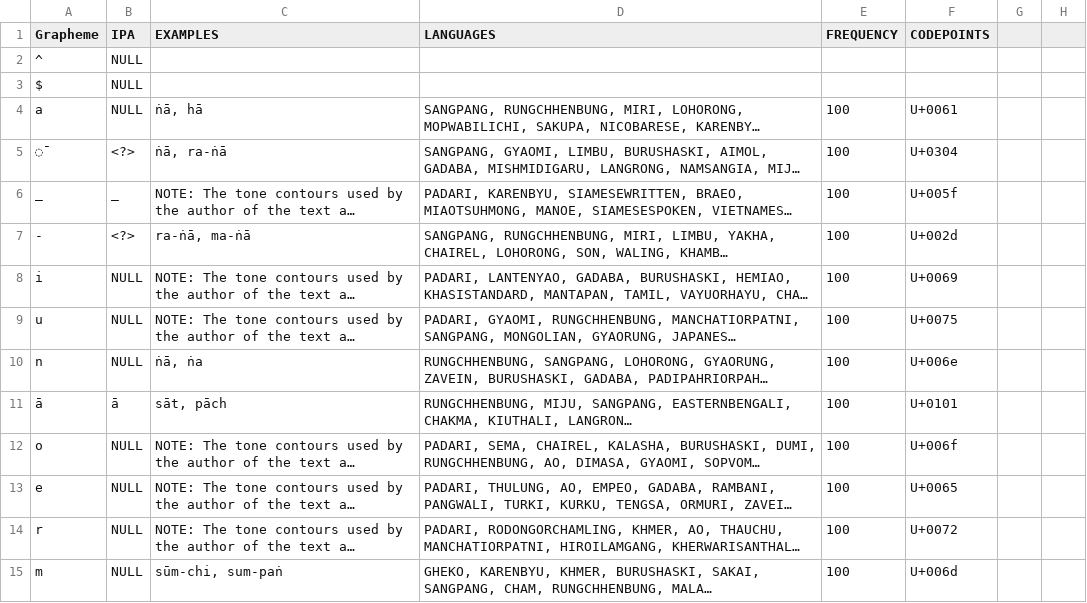
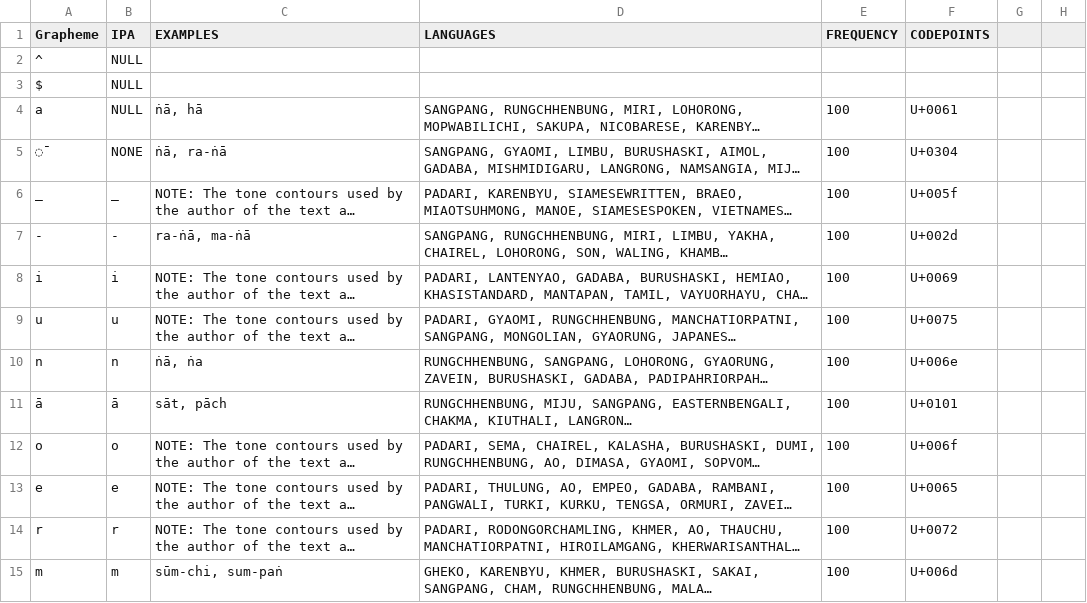
Before and after one commit to lexibank/lsi, a TSV file: etc/orthography.tsv, drawn as a sheet; only a part is shown; long unchanged cells end in …; the diff covers the shown part only; the diff names each change by its address in the sheet, - before the commit and + after, or states it on an @@ line.

Commit message:
3rd round

```diff
--- a/etc/orthography.tsv
+++ b/etc/orthography.tsv
-B5 (IPA): <?>
+B5 (IPA): NONE
-B7 (IPA): <?>
+B7 (IPA): -
-B8 (IPA): NULL
+B8 (IPA): i
-B9 (IPA): NULL
+B9 (IPA): u
-B10 (IPA): NULL
+B10 (IPA): n
-B12 (IPA): NULL
+B12 (IPA): o
-B13 (IPA): NULL
+B13 (IPA): e
-B14 (IPA): NULL
+B14 (IPA): r
-B15 (IPA): NULL
+B15 (IPA): m
```
Also changed, not shown: 8 added rows and 9 edited cells elsewhere in this file.
